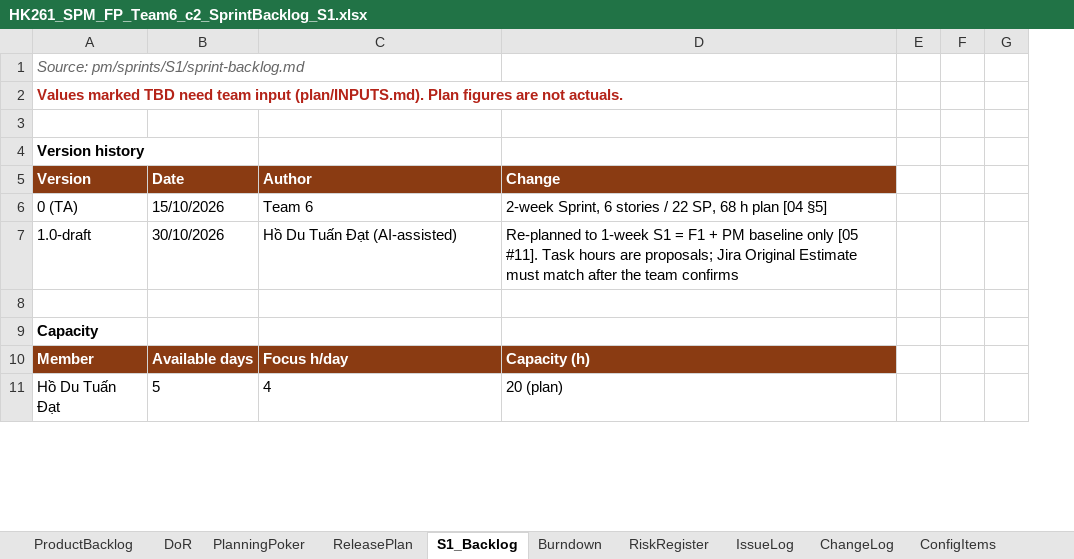
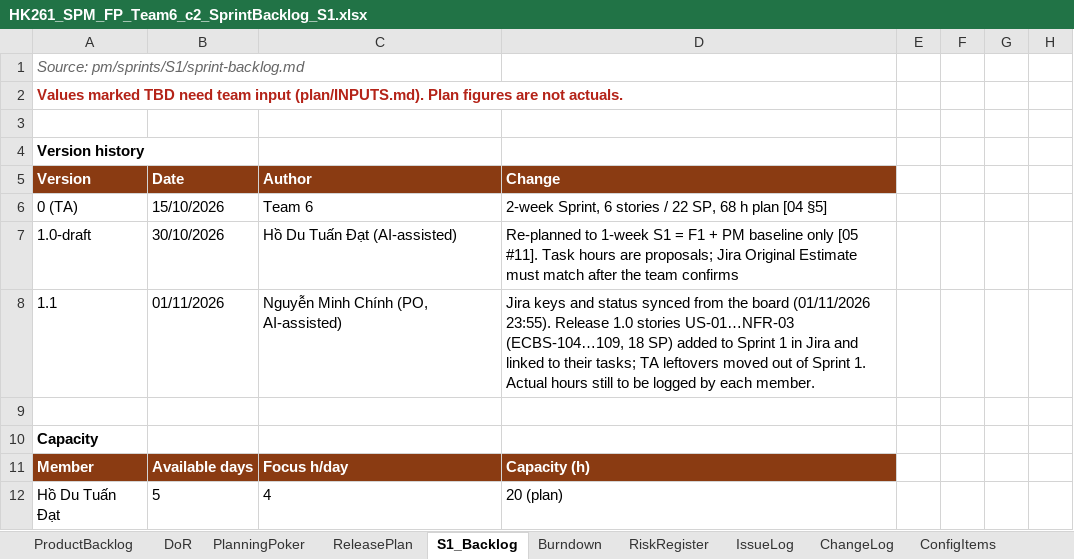
Before and after one commit to Tdat10052499/E-Commercial-Book-Store, an Excel workbook: deliverables/S1/HK261_SPM_FP_Team6_c2_SprintBacklog_S1.xlsx, sheet S1_Backlog, drawn as a sheet; only a part is shown; values as stored, in another font and other column widths than the file's, no borders; removed rows and columns are numbered as before the commit, all else as after; the diff names each change by its address in the sheet, - before the commit and + after, or states it on an @@ line.

Commit message:
docs(S1): sync Jira backlog, actual hours and burndown into c1-c3
Refs: P11

```diff
--- a/deliverables/S1/HK261_SPM_FP_Team6_c2_SprintBacklog_S1.xlsx (sheet S1_Backlog)
+++ b/deliverables/S1/HK261_SPM_FP_Team6_c2_SprintBacklog_S1.xlsx (sheet S1_Backlog)
-column G, empty
+column G, empty
+column H, empty
+row 8: 1.1 | 01/11/2026 | Nguyễn Minh Chính (PO, AI-assisted) | Jira keys and status synced from the board (01/11/2026 23:55). Release 1.0 stories US-01…NFR-03 (ECBS-104…109, 18 SP) added to Sprint 1 in Jira and linked to their tasks; TA leftovers moved out of Sprint 1. Actual hours still to be logged by each member.
```
Also changed, not shown: sheet ProductBacklog, 2 other files.
